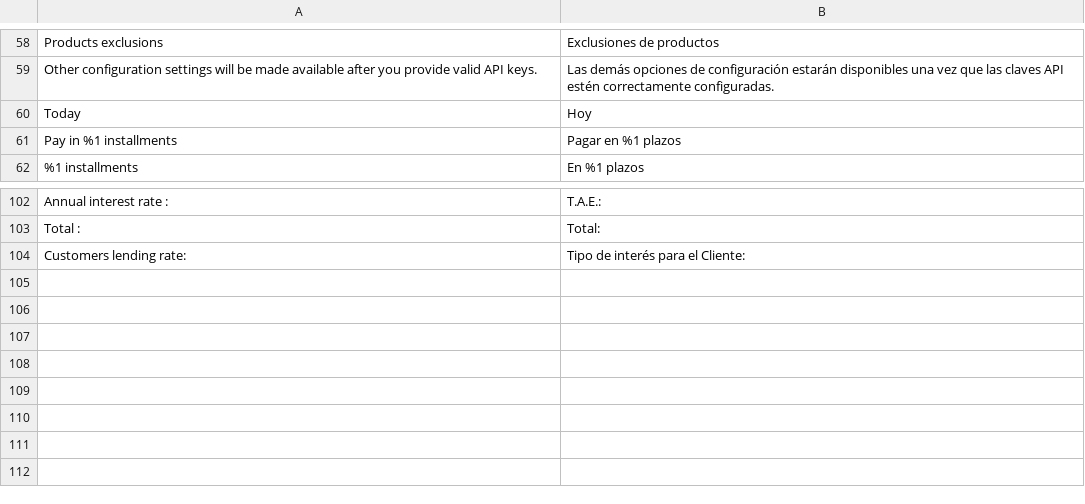
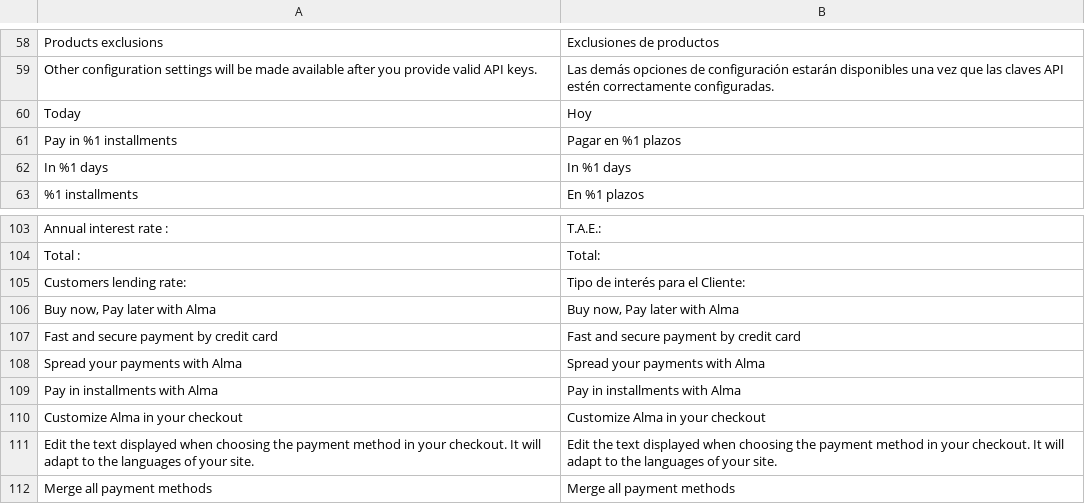
Before and after one commit to alma/alma-monthlypayments-magento2, a CSV file: i18n/es_ES.csv, drawn as a sheet; only a part is shown, gaps mark what is left out.

```diff
--- a/i18n/es_ES.csv
+++ b/i18n/es_ES.csv
@@ -61,2 +61,3 @@
 "Pay in %1 installments","Pagar en %1 plazos"
+"In %1 days","In %1 days"
 "%1 installments","En %1 plazos"
@@ -104 +105,8 @@
 "Customers lending rate: ","Tipo de interés para el Cliente: "
+"Buy now, Pay later with Alma","Buy now, Pay later with Alma"
+"Fast and secure payment by credit card","Fast and secure payment by credit card"
+"Spread your payments with Alma","Spread your payments with Alma"
+"Pay in installments with Alma","Pay in installments with Alma"
+"Customize Alma in your checkout","Customize Alma in your checkout"
+"Edit the text displayed when choosing the payment method in your checkout. It will adapt to the languages of your site.","Edit the text displayed when choosing the payment method in your checkout. It will adapt to the languages of your site."
+"Merge all payment methods","Merge all payment methods"
```
Also changed, not shown: i18n/de_DE.csv, i18n/en_US.csv, 5 other files.
